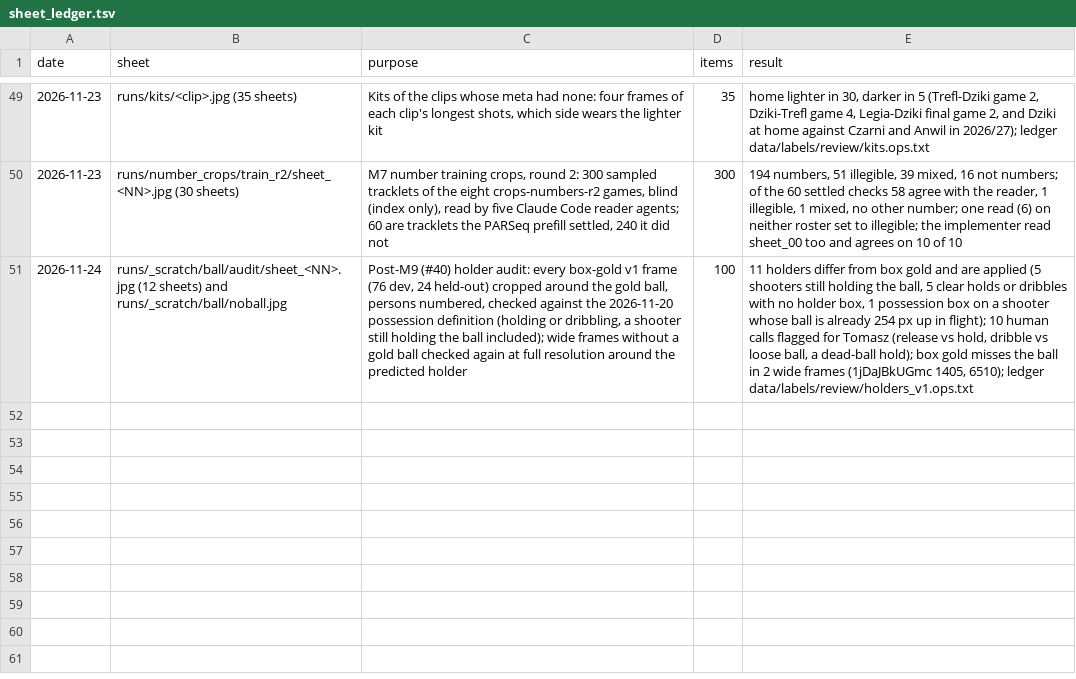
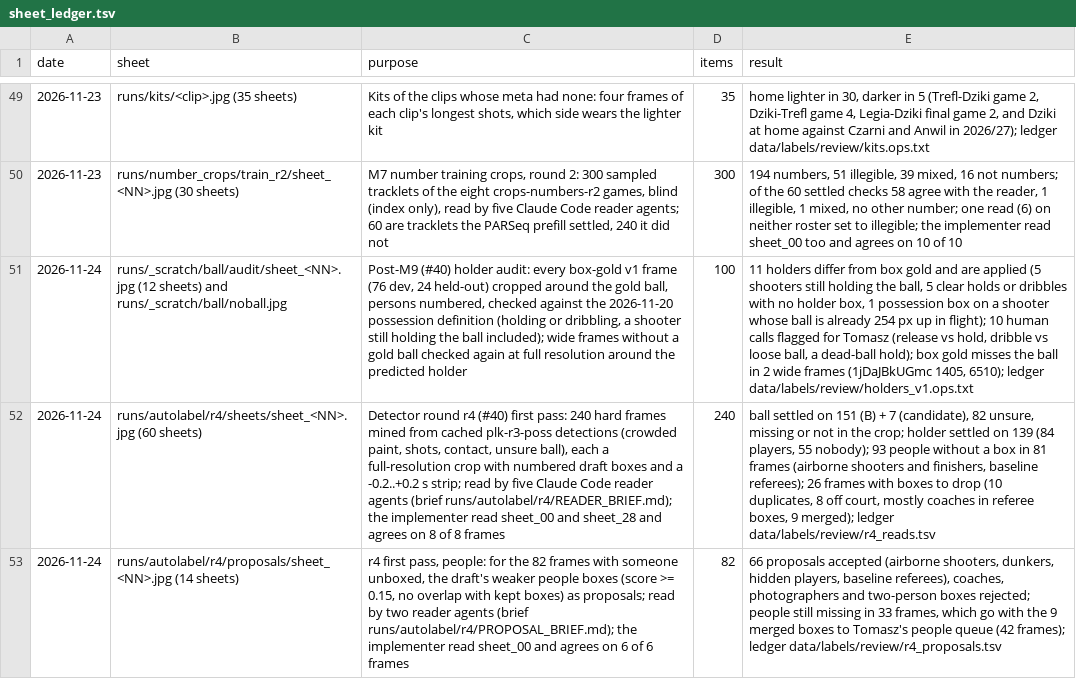
Before and after one commit to tko-ventures/basketball-game-analyzer, a TSV file: data/labels/sheet_ledger.tsv, drawn as a sheet; only a part is shown, gaps mark what is left out; the diff names each change by its address in the sheet, - before the commit and + after, or states it on an @@ line.

```diff
--- a/data/labels/sheet_ledger.tsv
+++ b/data/labels/sheet_ledger.tsv
+row 52: 2026-11-24 | runs/autolabel/r4/sheets/sheet_<NN>.jpg (60 sheets) | Detector round r4 (#40) first pass: 240 hard frames mined from cached plk-r3-poss detections (crowded paint, shots, contact, unsure ball), each a full-resolution crop with numbered draft boxes and a -0.2..+0.2 s strip; read by five Claude Code reader agents (brief runs/autolabel/r4/READER_BRIEF.md); the implementer read sheet_00 and sheet_28 and agrees on 8 of 8 frames | 240 | ball settled on 151 (B) + 7 (candidate), 82 unsure, missing or not in the crop; holder settled on 139 (84 players, 55 nobody); 93 people without a box in 81 frames (airborne shooters and finishers, baseline referees); 26 frames with boxes to drop (10 duplicates, 8 off court, mostly coaches in referee boxes, 9 merged); ledger data/labels/review/r4_reads.tsv
+row 53: 2026-11-24 | runs/autolabel/r4/proposals/sheet_<NN>.jpg (14 sheets) | r4 first pass, people: for the 82 frames with someone unboxed, the draft's weaker people boxes (score >= 0.15, no overlap with kept boxes) as proposals; read by two reader agents (brief runs/autolabel/r4/PROPOSAL_BRIEF.md); the implementer read sheet_00 and agrees on 6 of 6 frames | 82 | 66 proposals accepted (airborne shooters, dunkers, hidden players, baseline referees), coaches, photographers and two-person boxes rejected; people still missing in 33 frames, which go with the 9 merged boxes to Tomasz's people queue (42 frames); ledger data/labels/review/r4_proposals.tsv
```
